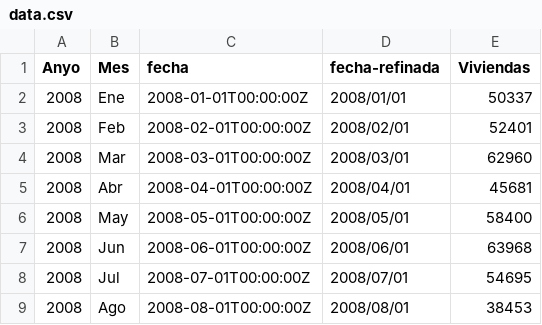
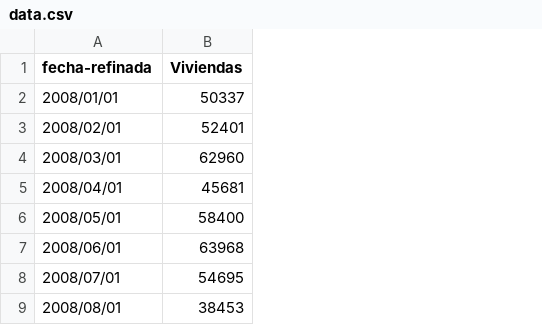
Before and after one commit to flowsta/burbuja-inmobiliaria, a CSV file: data.csv, drawn as a sheet; only a part is shown; the diff names each change by its address in the sheet, - before the commit and + after, or states it on an @@ line.

```diff
--- a/data.csv
+++ b/data.csv
-column A (Anyo), rows 2-9: all 2008
-column B (Mes), rows 2-9: Ene | Feb | Mar | Abr | May | Jun | Jul | Ago
-column C (fecha), rows 2-9: 2008-01-01T00:00:00Z | 2008-02-01T00:00:00Z | 2008-03-01T00:00:00Z | 2008-04-01T00:00:00Z | 2008-05-01T00:00:00Z | 2008-06-01T00:00:00Z | 2008-07-01T00:00:00Z | 2008-08-01T00:00:00Z
```
Also changed, not shown: 6 other files.
